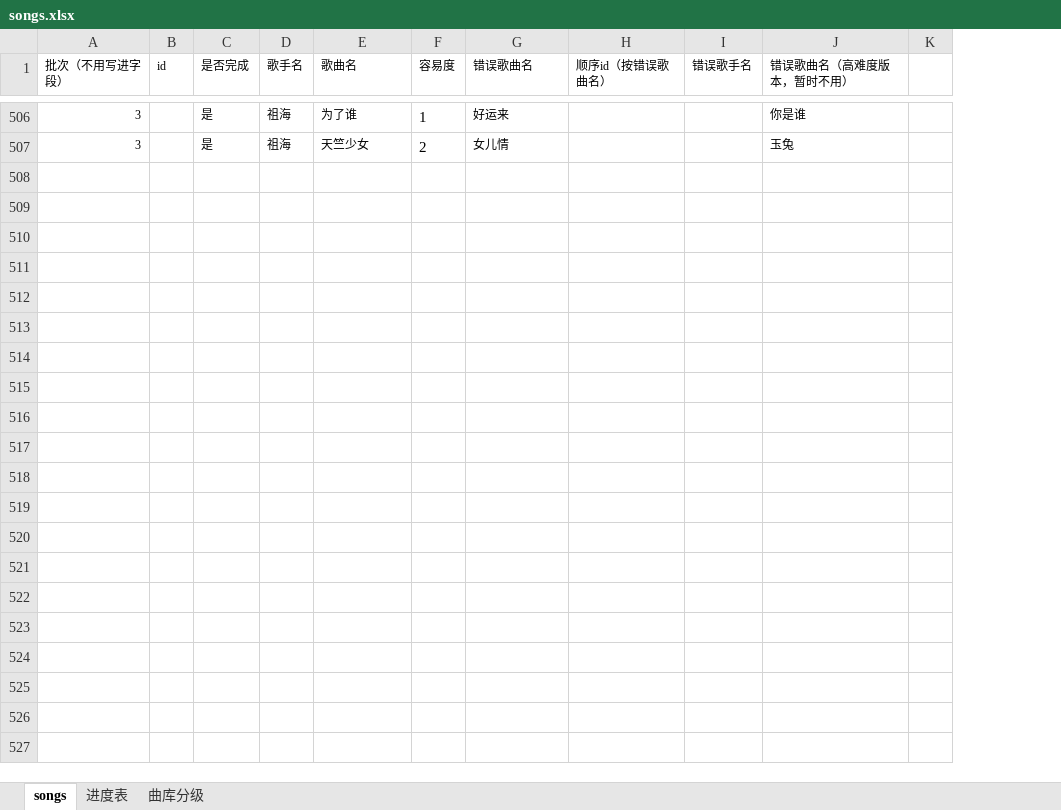
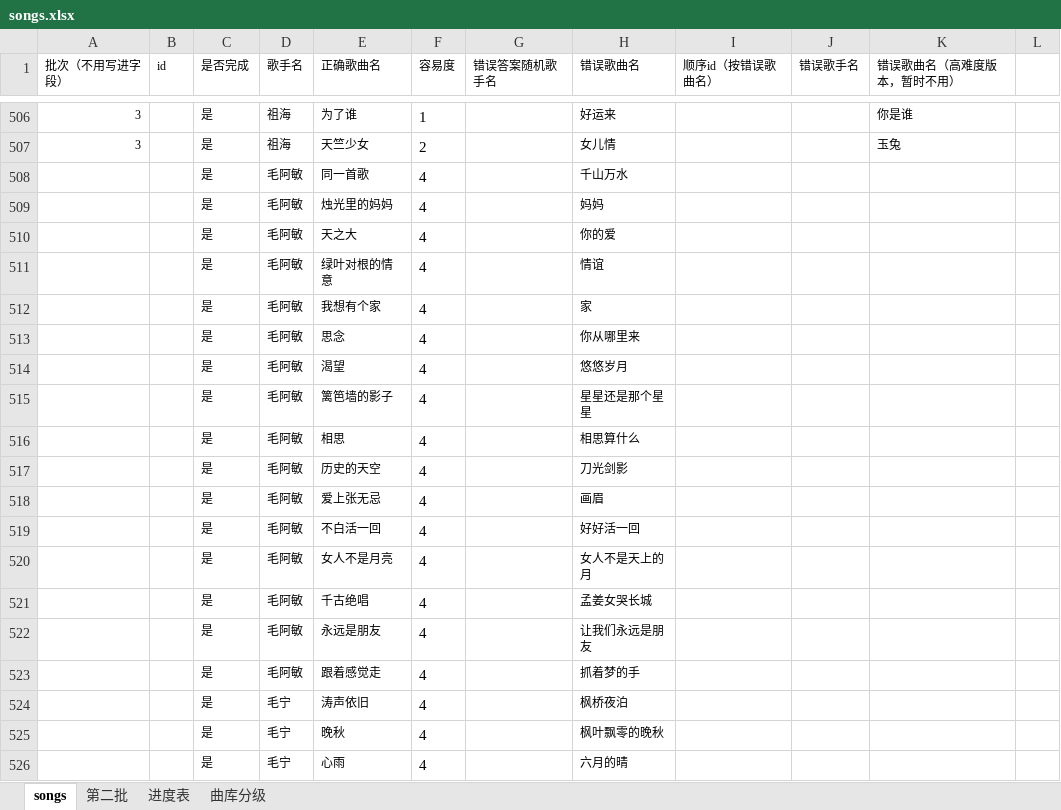
Before and after one commit to bluedazzle/riddle_common, an Excel workbook: question/management/commands/songs.xlsx, sheet songs, drawn as a sheet; only a part is shown, gaps mark what is left out; values as stored, in another font and other column widths than the file's, no borders; the diff covers the shown part only; the diff names each change by its address in the sheet, - before the commit and + after, or states it on an @@ line.

Commit message:
add song 500

```diff
--- a/question/management/commands/songs.xlsx (sheet songs)
+++ b/question/management/commands/songs.xlsx (sheet songs)
+sheet tab: 第二批
+column G (错误答案随机歌手名), empty
-E1: 歌曲名
+E1: 正确歌曲名
+row 508:  |  | 是 | 毛阿敏 | 同一首歌 | 4 |  | 千山万水
+row 509:  |  | 是 | 毛阿敏 | 烛光里的妈妈 | 4 |  | 妈妈
+row 510:  |  | 是 | 毛阿敏 | 天之大 | 4 |  | 你的爱
+row 511:  |  | 是 | 毛阿敏 | 绿叶对根的情意 | 4 |  | 情谊
+row 512:  |  | 是 | 毛阿敏 | 我想有个家 | 4 |  | 家
+row 513:  |  | 是 | 毛阿敏 | 思念 | 4 |  | 你从哪里来
+row 514:  |  | 是 | 毛阿敏 | 渴望 | 4 |  | 悠悠岁月
+row 515:  |  | 是 | 毛阿敏 | 篱笆墙的影子 | 4 |  | 星星还是那个星星
+row 516:  |  | 是 | 毛阿敏 | 相思 | 4 |  | 相思算什么
+row 517:  |  | 是 | 毛阿敏 | 历史的天空 | 4 |  | 刀光剑影
+row 518:  |  | 是 | 毛阿敏 | 爱上张无忌 | 4 |  | 画眉
+row 519:  |  | 是 | 毛阿敏 | 不白活一回 | 4 |  | 好好活一回
+row 520:  |  | 是 | 毛阿敏 | 女人不是月亮 | 4 |  | 女人不是天上的月
+row 521:  |  | 是 | 毛阿敏 | 千古绝唱 | 4 |  | 孟姜女哭长城
+row 522:  |  | 是 | 毛阿敏 | 永远是朋友 | 4 |  | 让我们永远是朋友
+row 523:  |  | 是 | 毛阿敏 | 跟着感觉走 | 4 |  | 抓着梦的手
+row 524:  |  | 是 | 毛宁 | 涛声依旧 | 4 |  | 枫桥夜泊
+row 525:  |  | 是 | 毛宁 | 晚秋 | 4 |  | 枫叶飘零的晚秋
+row 526:  |  | 是 | 毛宁 | 心雨 | 4 |  | 六月的晴
```
Also changed, not shown: 384 added rows elsewhere in this sheet, sheet 进度表, 1 other file.
